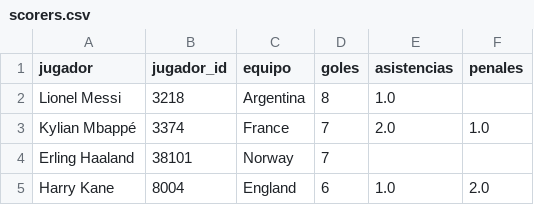
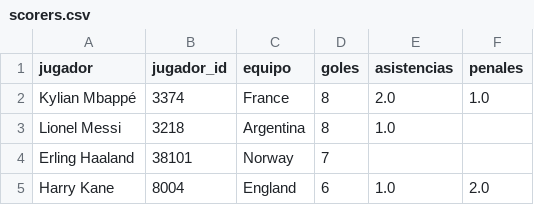
Before and after one commit to dbouzada/mundial-2026-data, a CSV file: data/processed/scorers.csv, drawn as a sheet; only a part is shown.

```diff
--- a/data/processed/scorers.csv
+++ b/data/processed/scorers.csv
@@ -1,4 +1,4 @@
 jugador,jugador_id,equipo,goles,asistencias,penales
+Kylian Mbappé,3374,France,8,2.0,1.0
 Lionel Messi,3218,Argentina,8,1.0,
-Kylian Mbappé,3374,France,7,2.0,1.0
 Erling Haaland,38101,Norway,7,,
```
Also changed, not shown: 3 other files.
